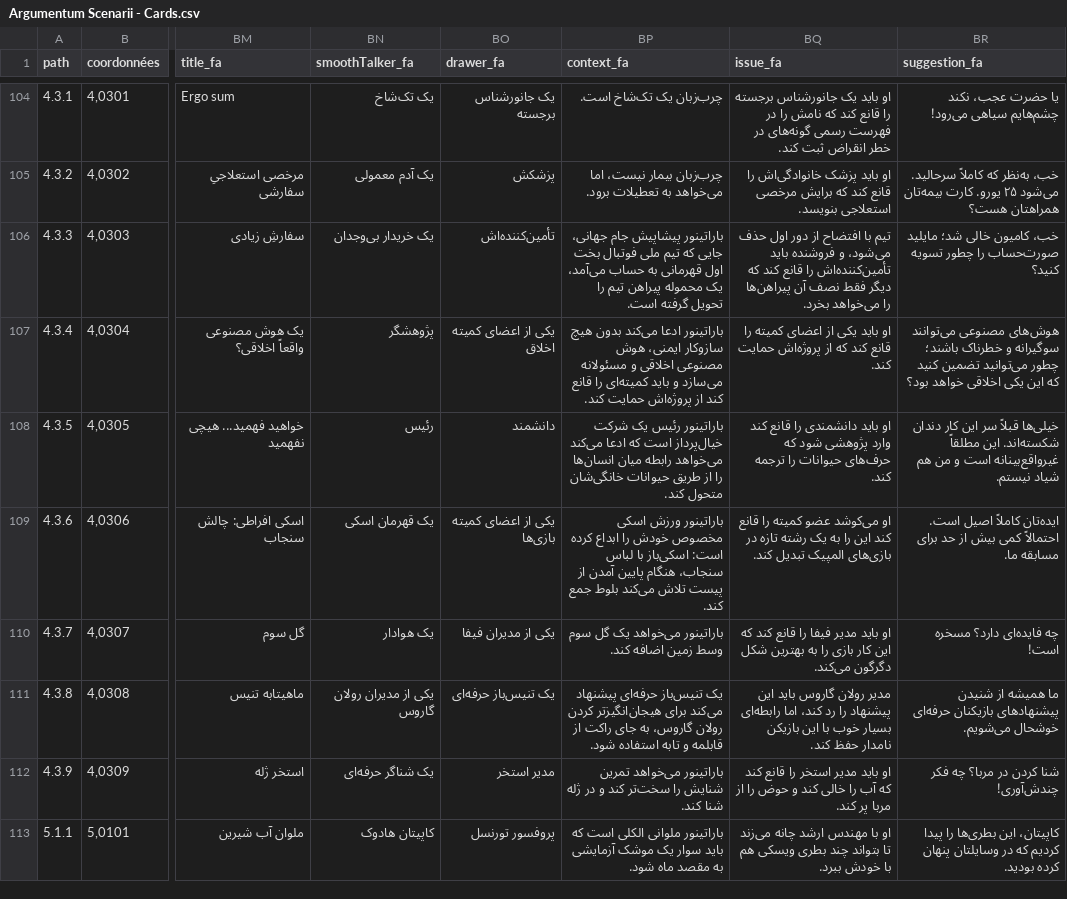
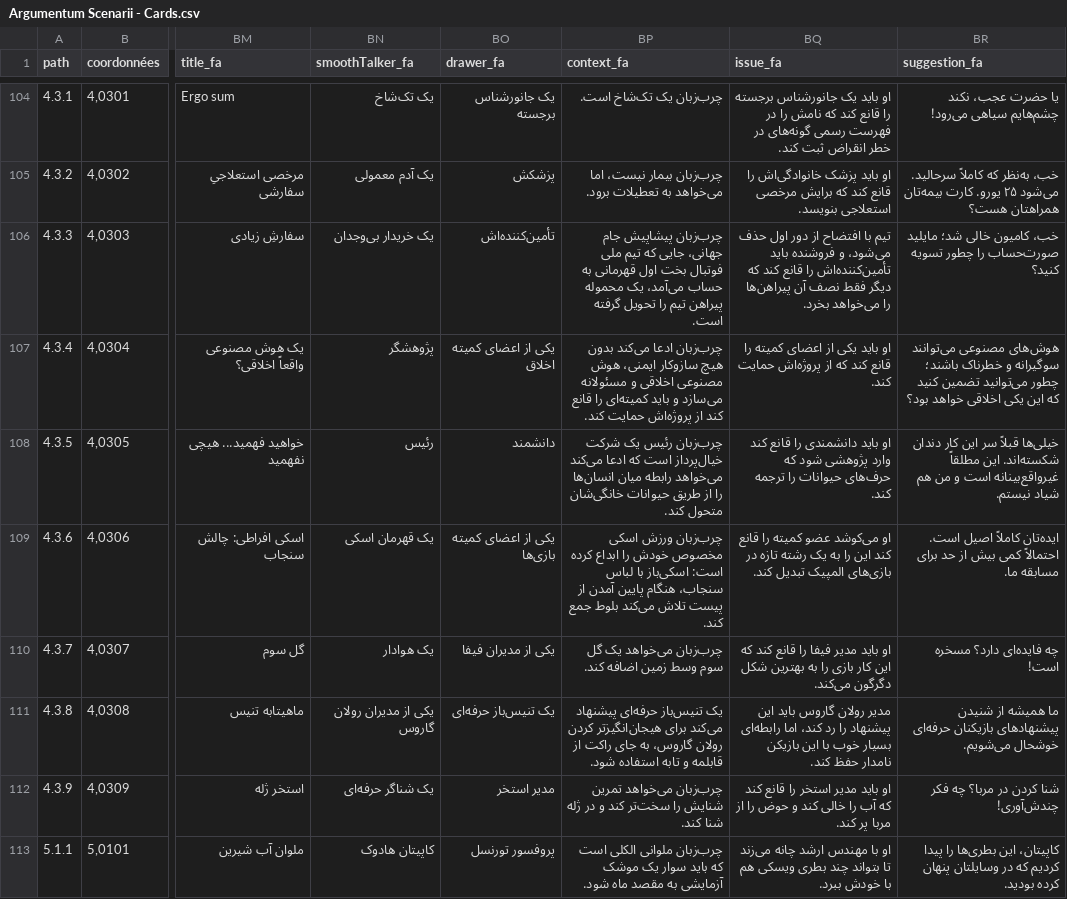
Before and after one commit to ArgumentumGames/Argumentum, a CSV file: Cards/Scenarii/Argumentum Scenarii - Cards.csv, drawn as a sheet; only a part is shown, gaps mark what is left out; the diff covers the shown part only; the diff names each change by its address in the sheet, - before the commit and + after, or states it on an @@ line.

Commit message:
fix(i18n): #1086 close residual baratineur role designations (107 cells, FR-join method)
ai-01 re-measure at FR join found designations where the corpus carries
non-canonical role terms. Replace with adjudicated canonicals:
- 35 transliterations (fa باراتینور, zh 巴拉丁/巴拉蒂尼尔, ar باراتينور/
  الباراتينيور) -> canonical, incl. for-prep للباراتينور -> للمغالِط
- 72 non-canonical designations (fa چانه‌زن/زبان‌باز/چاخان‌گو, zh 说服者/
  吹牛者/巧舌者/能说会道的人/吹牛大王/能说会道者, ar البارع في الكلام/
  البرّاق/المراوغ, es quien intenta convencer) -> canonical
- 36 role-dropped cells (pronoun/infinitive) intentionally left
- corpus gender pattern: ar المغالِط even for female characters (r1)

```diff
--- a/Cards/Scenarii/Argumentum Scenarii - Cards.csv
+++ b/Cards/Scenarii/Argumentum Scenarii - Cards.csv
-BP106 (context_fa): باراتینور پیشاپیش جام…
+BP106 (context_fa): چرب‌زبان پیشاپیش جام…
-BP107 (context_fa): باراتینور ادعا می‌کند…
+BP107 (context_fa): چرب‌زبان ادعا می‌کند…
-BP108 (context_fa): باراتینور رئیس یک…
+BP108 (context_fa): چرب‌زبان رئیس یک…
-BP109 (context_fa): باراتینور ورزش اسکی…
+BP109 (context_fa): چرب‌زبان ورزش اسکی…
-BP110 (context_fa): باراتینور می‌خواهد یک…
+BP110 (context_fa): چرب‌زبان می‌خواهد یک…
-BP112 (context_fa): باراتینور می‌خواهد تمرین…
+BP112 (context_fa): چرب‌زبان می‌خواهد تمرین…
-BP113 (context_fa): باراتینور ملوانی الکلی…
+BP113 (context_fa): چرب‌زبان ملوانی الکلی…
```
Also changed, not shown: 100 edited cells elsewhere in this file.
